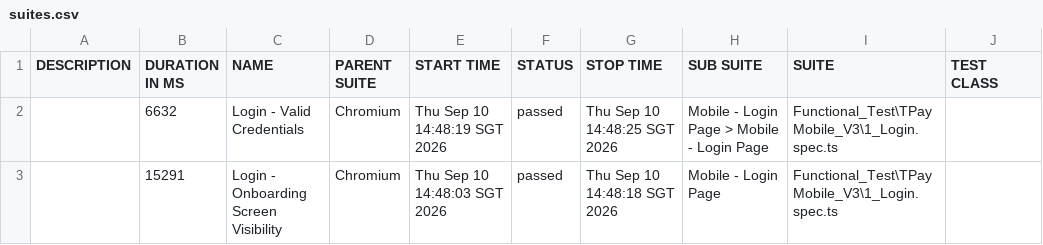
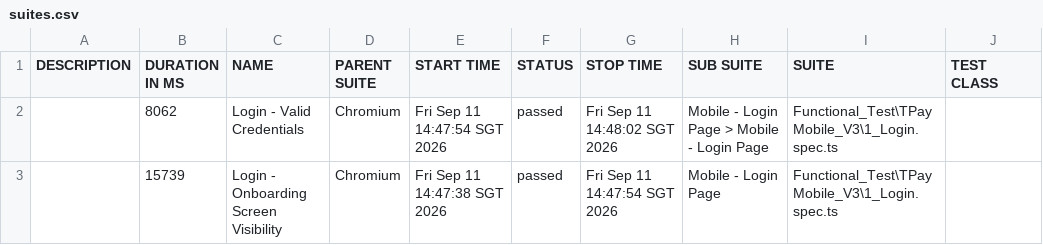
Before and after one commit to jmendozaqa24/TraxionPay-V3, a CSV file: data/suites.csv, drawn as a sheet; only a part is shown; the diff names each change by its address in the sheet, - before the commit and + after, or states it on an @@ line.

```diff
--- a/data/suites.csv
+++ b/data/suites.csv
-B2 (DURATION IN MS): 6632
+B2 (DURATION IN MS): 8062
-E2 (START TIME): Thu Sep 10 14:48:19 SGT 2026
+E2 (START TIME): Fri Sep 11 14:47:54 SGT 2026
-G2 (STOP TIME): Thu Sep 10 14:48:25 SGT 2026
+G2 (STOP TIME): Fri Sep 11 14:48:02 SGT 2026
-B3 (DURATION IN MS): 15291
+B3 (DURATION IN MS): 15739
-E3 (START TIME): Thu Sep 10 14:48:03 SGT 2026
+E3 (START TIME): Fri Sep 11 14:47:38 SGT 2026
-G3 (STOP TIME): Thu Sep 10 14:48:18 SGT 2026
+G3 (STOP TIME): Fri Sep 11 14:47:54 SGT 2026
```
Also changed, not shown: 18 other files.
